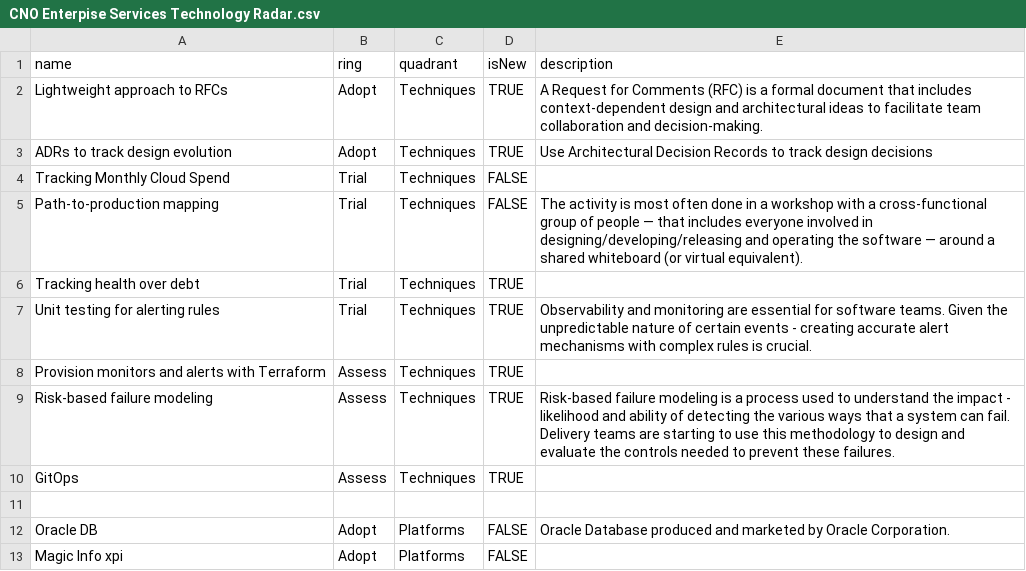
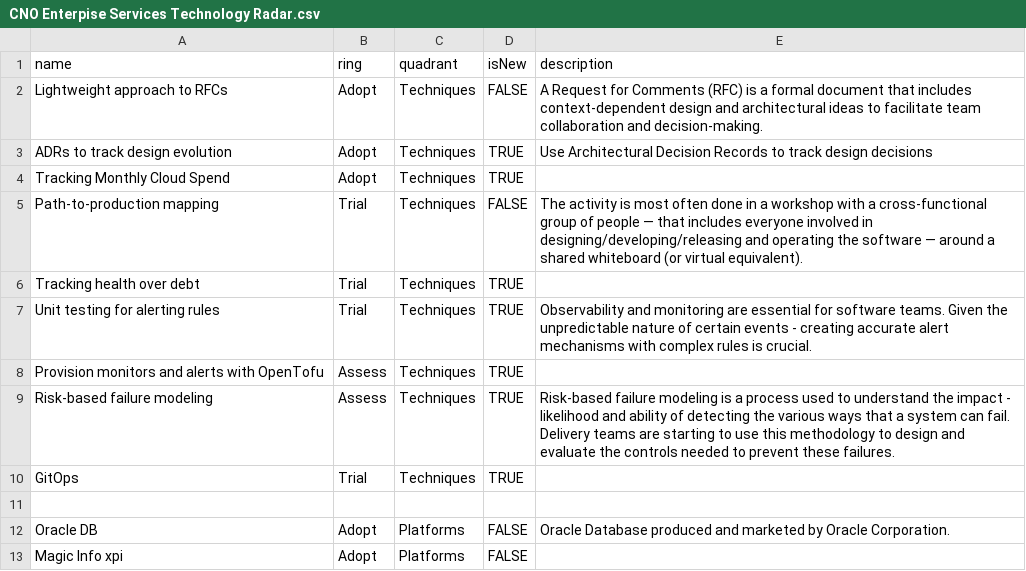
Before and after one commit to cno-enterprise-services/es-tech-radar, a CSV file: CNO Enterpise Services Technology Radar.csv, drawn as a sheet; only a part is shown.

Commit message:
Update CNO Enterpise Services Technology Radar.csv

```diff
--- a/CNO Enterpise Services Technology Radar.csv
+++ b/CNO Enterpise Services Technology Radar.csv
@@ -1,5 +1,5 @@
 name, ring, quadrant, isNew, description
-Lightweight approach to RFCs,	Adopt,	Techniques,	TRUE, A Request for Comments (RFC) is a formal document that includes context-dependent design and architectural ideas to facilitate team collaboration and decision-making.
+Lightweight approach to RFCs,	Adopt,	Techniques,	FALSE, A Request for Comments (RFC) is a formal document that includes context-dependent design and architectural ideas to facilitate team collaboration and decision-making.
 ADRs to track design evolution,	Adopt,	Techniques,	TRUE, Use Architectural Decision Records to track design decisions
-Tracking Monthly Cloud Spend,Trial,Techniques,FALSE,
+Tracking Monthly Cloud Spend,Adopt,Techniques,TRUE,
 Path-to-production mapping, Trial, Techniques, FALSE, The activity is most often done in a workshop with a cross-functional group of people — that includes everyone involved in designing/developing/releasing and operating the software — around a shared whiteboard (or virtual equivalent).
@@ -7,5 +7,5 @@ Tracking health over debt,Trial,Techniques,TRUE,
 Unit testing for alerting rules,Trial,Techniques,TRUE,Observability and monitoring are essential for software teams. Given the unpredictable nature of certain events - creating accurate alert mechanisms with complex rules is crucial.
-Provision monitors and alerts with Terraform,Assess,Techniques,TRUE,
+Provision monitors and alerts with OpenTofu,Assess,Techniques,TRUE,
 Risk-based failure modeling,Assess,Techniques,TRUE, Risk-based failure modeling is a process used to understand the impact - likelihood and ability of detecting the various ways that a system can fail.  Delivery teams are starting to use this methodology to design and evaluate the controls needed to prevent these failures.
-GitOps,Assess,Techniques,TRUE,
+GitOps,Trial,Techniques,TRUE,
 
```
